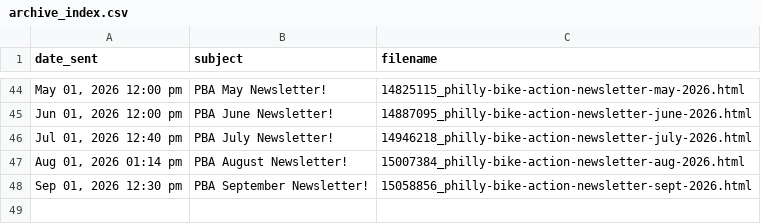
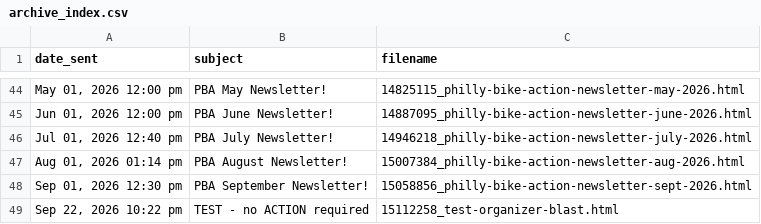
Before and after one commit to PhillyBikeAction/newsletter-archive, a CSV file: archive_index.csv, drawn as a sheet; only a part is shown, gaps mark what is left out; the diff names each change by its address in the sheet, - before the commit and + after, or states it on an @@ line.

```diff
--- a/archive_index.csv
+++ b/archive_index.csv
+row 49: Sep 22, 2026 10:22 pm | TEST - no ACTION required | 15112258_test-organizer-blast.html
```
Also changed, not shown: 2 other files.
